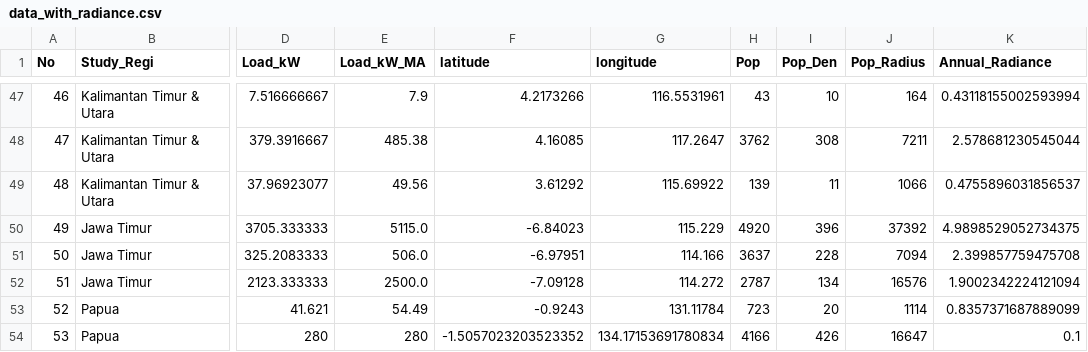
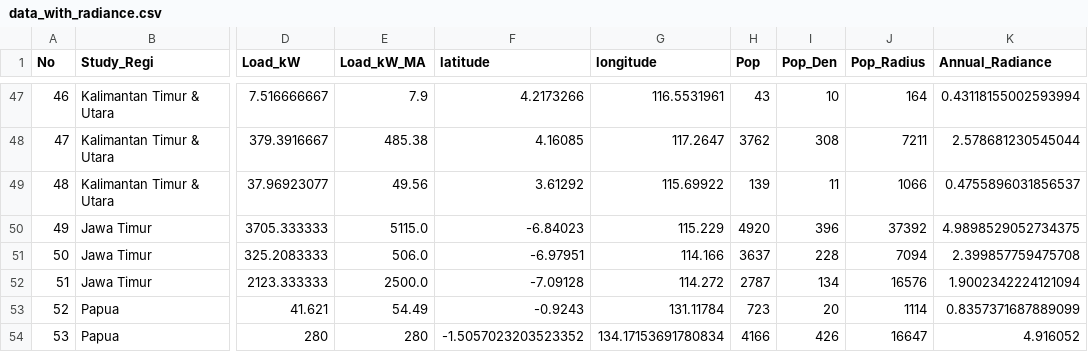
Before and after one commit to geo2004/leaflet, a CSV file: data_with_radiance.csv, drawn as a sheet; only a part is shown, gaps mark what is left out; the diff names each change by its address in the sheet, - before the commit and + after, or states it on an @@ line.

Commit message:
Update data_with_radiance.csv

```diff
--- a/data_with_radiance.csv
+++ b/data_with_radiance.csv
-K54 (Annual_Radiance): 0.1
+K54 (Annual_Radiance): 4.916052
```
